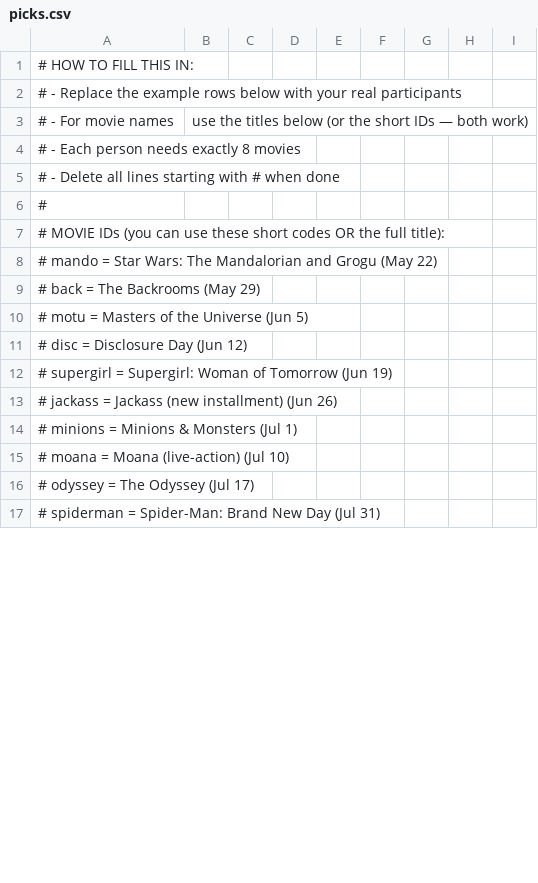
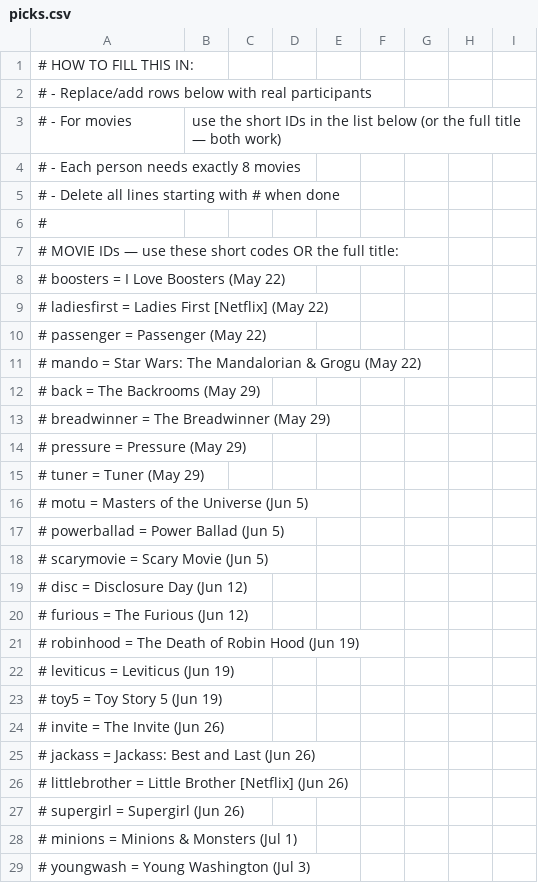
Before and after one commit to asprainleg/movie-challenge, a CSV file: picks.csv, drawn as a sheet; only a part is shown; the shorter side is filled out with more unchanged rows; the diff covers the shown part only.

Commit message:
Add files via upload
Edits made to reflect 2026 summer movies

```diff
--- a/picks.csv
+++ b/picks.csv
@@ -1,4 +1,4 @@
 # HOW TO FILL THIS IN:,,,,,,,,
-# - Replace the example rows below with your real participants,,,,,,,,
-# - For movie names, use the titles below (or the short IDs — both work),,,,,,,
+# - Replace/add rows below with real participants,,,,,,,,
+# - For movies, use the short IDs in the list below (or the full title — both work),,,,,,,,
 # - Each person needs exactly 8 movies,,,,,,,,
@@ -6,3 +6,6 @@
 #,,,,,,,,
-# MOVIE IDs (you can use these short codes OR the full title):,,,,,,,,
-#   mando        = Star Wars: The Mandalorian and Grogu        (May 22),,,,,,,,
+# MOVIE IDs — use these short codes OR the full title:,,,,,,,,
+#   boosters      = I Love Boosters                                    (May 22),,,,,,,,
+#   ladiesfirst   = Ladies First  [Netflix]                            (May 22),,,,,,,,
+#   passenger     = Passenger                                          (May 22),,,,,,,,
+#   mando         = Star Wars: The Mandalorian & Grogu                 (May 22),,,,,,,,
@@ -9,0 +13,3 @@
+#   breadwinner   = The Breadwinner                                    (May 29),,,,,,,,
+#   pressure      = Pressure                                           (May 29),,,,,,,,
+#   tuner         = Tuner                                              (May 29),,,,,,,,
@@ -10,0 +17,2 @@
+#   powerballad   = Power Ballad                                       (Jun 5),,,,,,,,
+#   scarymovie    = Scary Movie                                        (Jun 5),,,,,,,,
@@ -12,2 +20,8 @@
-#   supergirl    = Supergirl: Woman of Tomorrow                (Jun 19),,,,,,,,
-#   jackass      = Jackass (new installment)                   (Jun 26),,,,,,,,
+#   furious       = The Furious                                        (Jun 12),,,,,,,,
+#   robinhood     = The Death of Robin Hood                            (Jun 19),,,,,,,,
+#   leviticus     = Leviticus                                          (Jun 19),,,,,,,,
+#   toy5          = Toy Story 5                                        (Jun 19),,,,,,,,
+#   invite        = The Invite                                         (Jun 26),,,,,,,,
+#   jackass       = Jackass: Best and Last                             (Jun 26),,,,,,,,
+#   littlebrother = Little Brother  [Netflix]                          (Jun 26),,,,,,,,
+#   supergirl     = Supergirl                                          (Jun 26),,,,,,,,
@@ -15 +29 @@
-#   moana        = Moana (live-action)                         (Jul 10),,,,,,,,
+#   youngwash     = Young Washington                                   (Jul 3),,,,,,,,
```
Also changed, not shown: 12 added rows and 4 edited cells elsewhere in this file, 1 other file.
